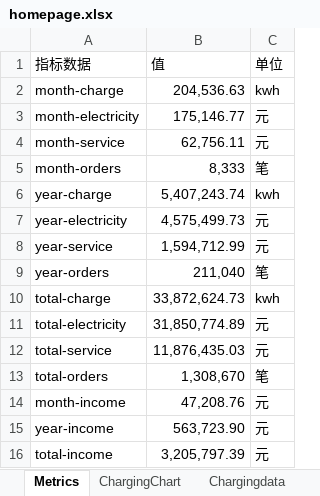
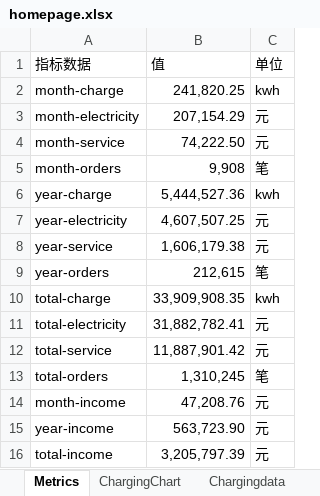
Before and after one commit to jiangnanwaw/my-page, an Excel workbook: data/homepage.xlsx, sheet Metrics, drawn as a sheet; values as stored, in another font and other column widths than the file's, no borders; the diff names each change by its address in the sheet, - before the commit and + after, or states it on an @@ line.

```diff
--- a/data/homepage.xlsx (sheet Metrics)
+++ b/data/homepage.xlsx (sheet Metrics)
-B2 (值): 204,536.63
+B2 (值): 241,820.25
-B3 (值): 175,146.77
+B3 (值): 207,154.29
-B4 (值): 62,756.11
+B4 (值): 74,222.50
-B5 (值): 8,333
+B5 (值): 9,908
-B6 (值): 5,407,243.74
+B6 (值): 5,444,527.36
-B7 (值): 4,575,499.73
+B7 (值): 4,607,507.25
-B8 (值): 1,594,712.99
+B8 (值): 1,606,179.38
-B9 (值): 211,040
+B9 (值): 212,615
-B10 (值): 33,872,624.73
+B10 (值): 33,909,908.35
-B11 (值): 31,850,774.89
+B11 (值): 31,882,782.41
-B12 (值): 11,876,435.03
+B12 (值): 11,887,901.42
-B13 (值): 1,308,670
+B13 (值): 1,310,245
```
Also changed, not shown: sheet today, data/daydata.xlsx, data/yhxw.xlsx, 1 other file.
